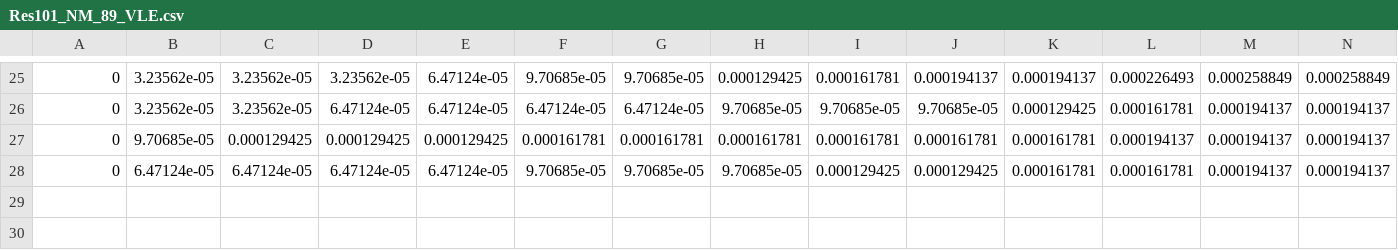
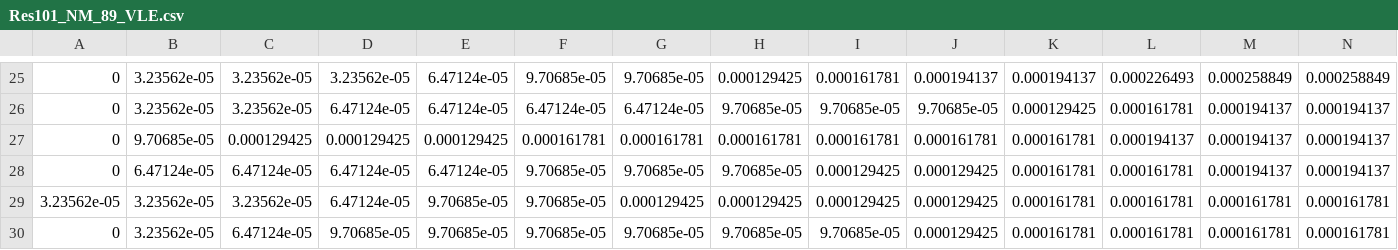
Before and after one commit to ad1729-math/Remote_data3, a CSV file: Res101_NM_89_VLE.csv, drawn as a sheet; only a part is shown, gaps mark what is left out; rows hold the shown columns only; the diff names each change by its address in the sheet, - before the commit and + after, or states it on an @@ line.

Commit message:
Changes

```diff
--- a/Res101_NM_89_VLE.csv
+++ b/Res101_NM_89_VLE.csv
+row 29: 3.23562e-05 | 3.23562e-05 | 3.23562e-05 | 6.47124e-05 | 9.70685e-05 | 9.70685e-05 | 0.000129425 | 0.000129425 | 0.000129425 | 0.000129425 | 0.000161781 | 0.000161781 | 0.000161781 | 0.000161781
+row 30: 0 | 3.23562e-05 | 6.47124e-05 | 9.70685e-05 | 9.70685e-05 | 9.70685e-05 | 9.70685e-05 | 9.70685e-05 | 9.70685e-05 | 0.000129425 | 0.000161781 | 0.000161781 | 0.000161781 | 0.000161781
```
